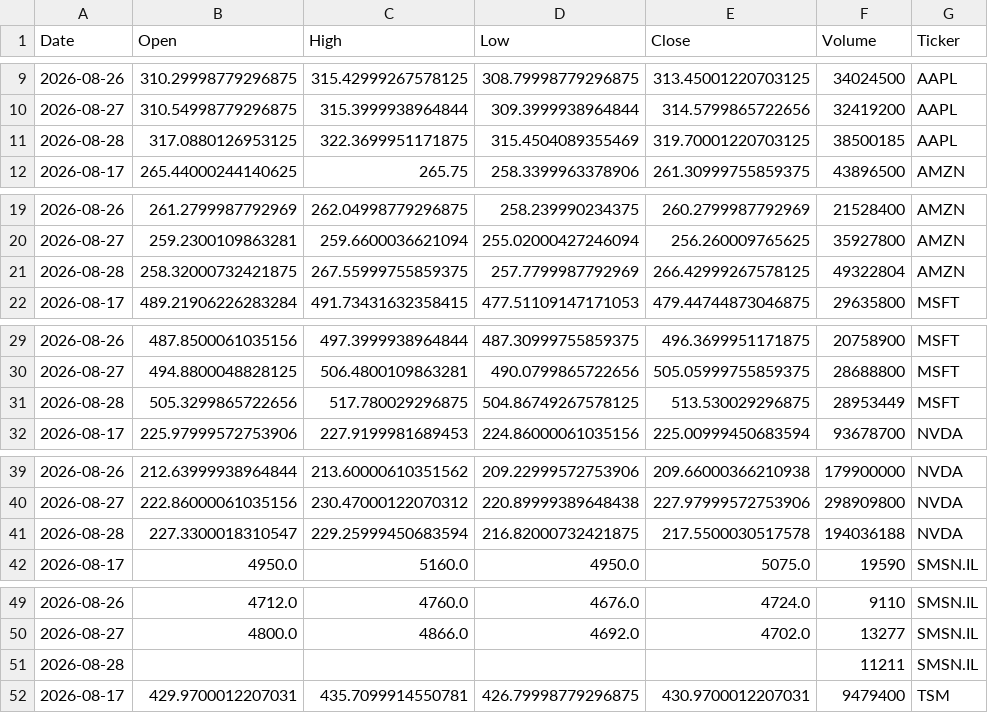
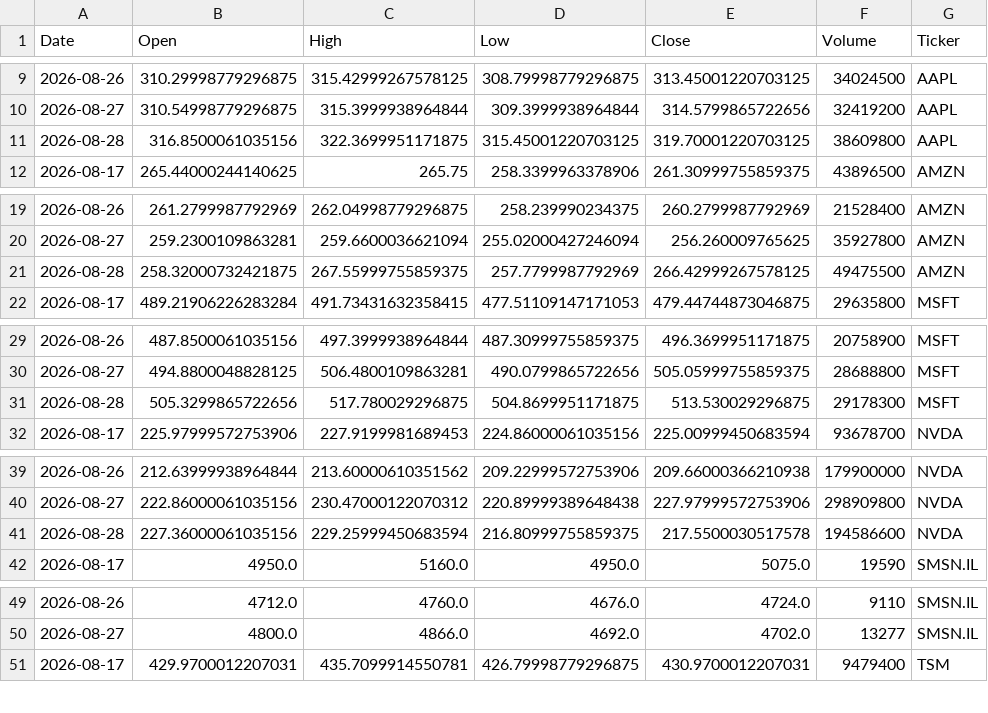
Before and after one commit to Jaedin-Rogers/Automated_Stock_Data_Pipeline, a CSV file: stock_data.csv, drawn as a sheet; only a part is shown, gaps mark what is left out; the diff covers the shown part only.

```diff
--- a/stock_data.csv
+++ b/stock_data.csv
@@ -10,3 +10,3 @@ Date,Open,High,Low,Close,Volume,Ticker
 2026-08-27,310.54998779296875,315.3999938964844,309.3999938964844,314.5799865722656,32419200,AAPL
-2026-08-28,317.0880126953125,322.3699951171875,315.4504089355469,319.70001220703125,38500185,AAPL
+2026-08-28,316.8500061035156,322.3699951171875,315.45001220703125,319.70001220703125,38609800,AAPL
 2026-08-17,265.44000244140625,265.75,258.3399963378906,261.30999755859375,43896500,AMZN
@@ -20,3 +20,3 @@ Date,Open,High,Low,Close,Volume,Ticker
 2026-08-27,259.2300109863281,259.6600036621094,255.02000427246094,256.260009765625,35927800,AMZN
-2026-08-28,258.32000732421875,267.55999755859375,257.7799987792969,266.42999267578125,49322804,AMZN
+2026-08-28,258.32000732421875,267.55999755859375,257.7799987792969,266.42999267578125,49475500,AMZN
 2026-08-17,489.21906226283284,491.73431632358415,477.51109147171053,479.44744873046875,29635800,MSFT
@@ -30,3 +30,3 @@ Date,Open,High,Low,Close,Volume,Ticker
 2026-08-27,494.8800048828125,506.4800109863281,490.0799865722656,505.05999755859375,28688800,MSFT
-2026-08-28,505.3299865722656,517.780029296875,504.86749267578125,513.530029296875,28953449,MSFT
+2026-08-28,505.3299865722656,517.780029296875,504.8699951171875,513.530029296875,29178300,MSFT
 2026-08-17,225.97999572753906,227.9199981689453,224.86000061035156,225.00999450683594,93678700,NVDA
@@ -40,3 +40,3 @@ Date,Open,High,Low,Close,Volume,Ticker
 2026-08-27,222.86000061035156,230.47000122070312,220.89999389648438,227.97999572753906,298909800,NVDA
-2026-08-28,227.3300018310547,229.25999450683594,216.82000732421875,217.5500030517578,194036188,NVDA
+2026-08-28,227.36000061035156,229.25999450683594,216.80999755859375,217.5500030517578,194586600,NVDA
 2026-08-17,4950.0,5160.0,4950.0,5075.0,19590,SMSN.IL
@@ -50,3 +50,2 @@ Date,Open,High,Low,Close,Volume,Ticker
 2026-08-27,4800.0,4866.0,4692.0,4702.0,13277,SMSN.IL
-2026-08-28,,,,,11211,SMSN.IL
 2026-08-17,429.9700012207031,435.7099914550781,426.79998779296875,430.9700012207031,9479400,TSM
```
Also changed, not shown: 1 edited cell elsewhere in this file.
